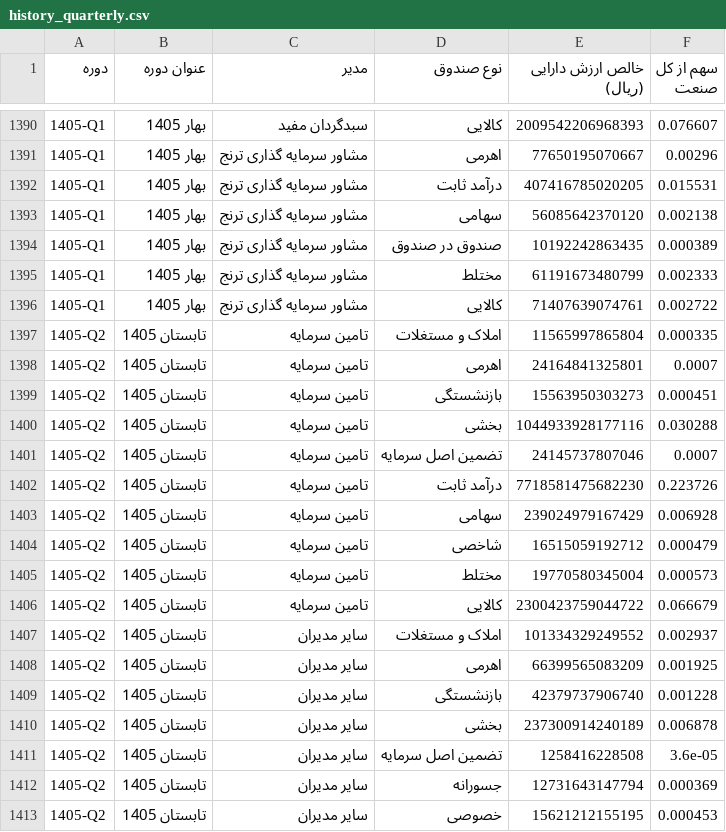
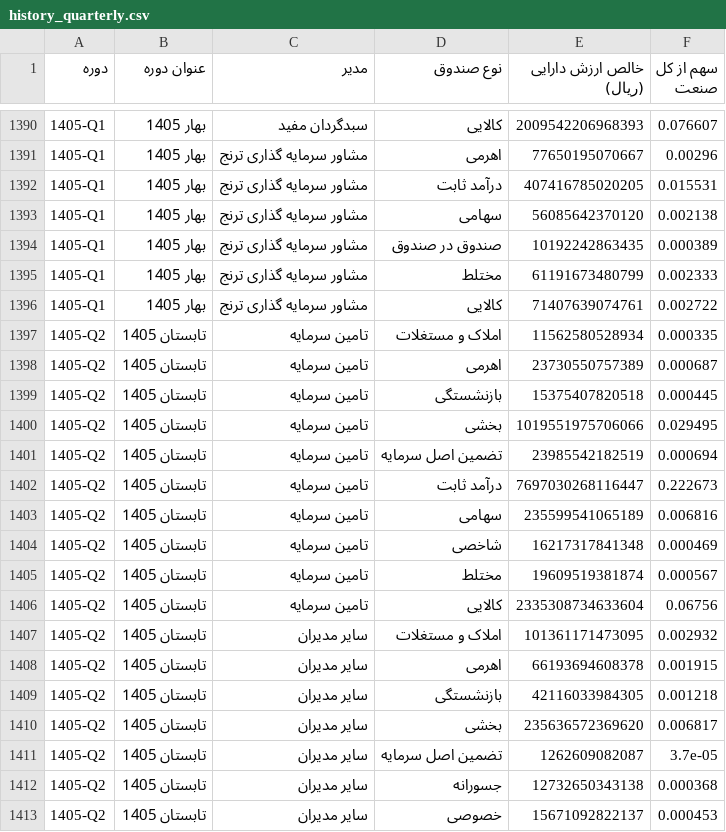
Before and after one commit to gh-azad/fund-market-report, a CSV file: history_quarterly.csv, drawn as a sheet; only a part is shown, gaps mark what is left out; the diff covers the shown part only.

```diff
--- a/history_quarterly.csv
+++ b/history_quarterly.csv
@@ -1396,18 +1396,18 @@
 1405-Q1,بهار 1405,مشاور سرمایه گذاری ترنج,کالایی,71407639074761,0.002722
-1405-Q2,تابستان 1405,تامین سرمایه,املاک و مستغلات,11565997865804,0.000335
-1405-Q2,تابستان 1405,تامین سرمایه,اهرمی,24164841325801,0.0007
-1405-Q2,تابستان 1405,تامین سرمایه,بازنشستگی,15563950303273,0.000451
-1405-Q2,تابستان 1405,تامین سرمایه,بخشی,1044933928177116,0.030288
-1405-Q2,تابستان 1405,تامین سرمایه,تضمین اصل سرمایه,24145737807046,0.0007
-1405-Q2,تابستان 1405,تامین سرمایه,درآمد ثابت,7718581475682230,0.223726
-1405-Q2,تابستان 1405,تامین سرمایه,سهامی,239024979167429,0.006928
-1405-Q2,تابستان 1405,تامین سرمایه,شاخصی,16515059192712,0.000479
-1405-Q2,تابستان 1405,تامین سرمایه,مختلط,19770580345004,0.000573
-1405-Q2,تابستان 1405,تامین سرمایه,کالایی,2300423759044722,0.066679
-1405-Q2,تابستان 1405,سایر مدیران,املاک و مستغلات,101334329249552,0.002937
-1405-Q2,تابستان 1405,سایر مدیران,اهرمی,66399565083209,0.001925
-1405-Q2,تابستان 1405,سایر مدیران,بازنشستگی,42379737906740,0.001228
-1405-Q2,تابستان 1405,سایر مدیران,بخشی,237300914240189,0.006878
-1405-Q2,تابستان 1405,سایر مدیران,تضمین اصل سرمایه,1258416228508,3.6e-05
-1405-Q2,تابستان 1405,سایر مدیران,جسورانه,12731643147794,0.000369
-1405-Q2,تابستان 1405,سایر مدیران,خصوصی,15621212155195,0.000453
+1405-Q2,تابستان 1405,تامین سرمایه,املاک و مستغلات,11562580528934,0.000335
+1405-Q2,تابستان 1405,تامین سرمایه,اهرمی,23730550757389,0.000687
+1405-Q2,تابستان 1405,تامین سرمایه,بازنشستگی,15375407820518,0.000445
+1405-Q2,تابستان 1405,تامین سرمایه,بخشی,1019551975706066,0.029495
+1405-Q2,تابستان 1405,تامین سرمایه,تضمین اصل سرمایه,23985542182519,0.000694
+1405-Q2,تابستان 1405,تامین سرمایه,درآمد ثابت,7697030268116447,0.222673
+1405-Q2,تابستان 1405,تامین سرمایه,سهامی,235599541065189,0.006816
+1405-Q2,تابستان 1405,تامین سرمایه,شاخصی,16217317841348,0.000469
+1405-Q2,تابستان 1405,تامین سرمایه,مختلط,19609519381874,0.000567
+1405-Q2,تابستان 1405,تامین سرمایه,کالایی,2335308734633604,0.06756
+1405-Q2,تابستان 1405,سایر مدیران,املاک و مستغلات,101361171473095,0.002932
+1405-Q2,تابستان 1405,سایر مدیران,اهرمی,66193694608378,0.001915
+1405-Q2,تابستان 1405,سایر مدیران,بازنشستگی,42116033984305,0.001218
+1405-Q2,تابستان 1405,سایر مدیران,بخشی,235636572369620,0.006817
+1405-Q2,تابستان 1405,سایر مدیران,تضمین اصل سرمایه,1262609082087,3.7e-05
+1405-Q2,تابستان 1405,سایر مدیران,جسورانه,12732650343138,0.000368
+1405-Q2,تابستان 1405,سایر مدیران,خصوصی,15671092822137,0.000453
```
Also changed, not shown: 110 edited cells elsewhere in this file, history.csv, history_monthly.csv, 1 other file.
